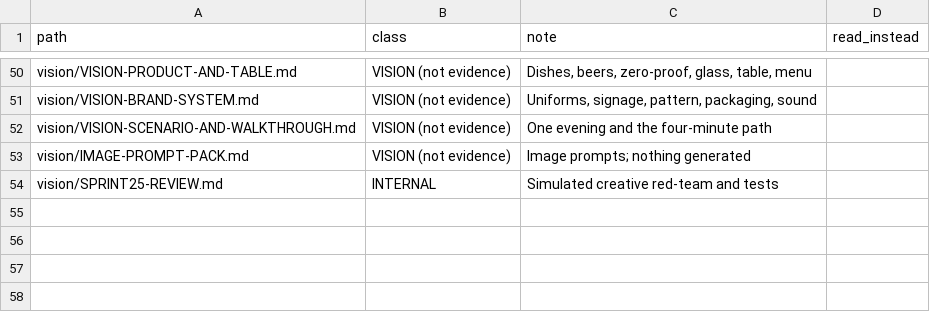
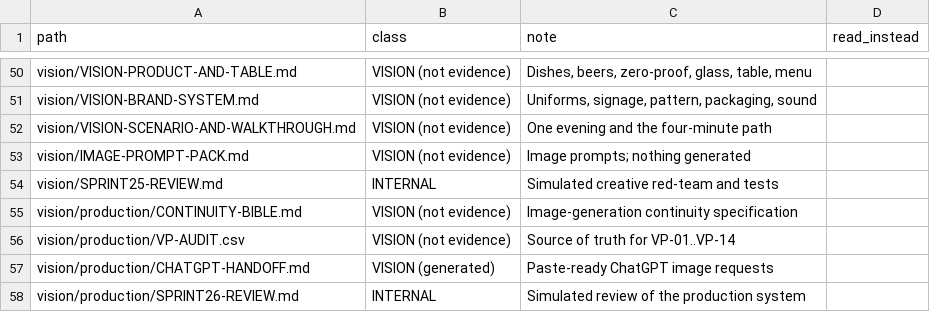
Before and after one commit to riteshmamidi0905-lab/INDO-MEX-BREWERY, a CSV file: docs/company/data/document-map.csv, drawn as a sheet; only a part is shown, gaps mark what is left out; the diff names each change by its address in the sheet, - before the commit and + after, or states it on an @@ line.

```diff
--- a/docs/company/data/document-map.csv
+++ b/docs/company/data/document-map.csv
+row 55: vision/production/CONTINUITY-BIBLE.md | VISION (not evidence) | Image-generation continuity specification
+row 56: vision/production/VP-AUDIT.csv | VISION (not evidence) | Source of truth for VP-01..VP-14
+row 57: vision/production/CHATGPT-HANDOFF.md | VISION (generated) | Paste-ready ChatGPT image requests
+row 58: vision/production/SPRINT26-REVIEW.md | INTERNAL | Simulated review of the production system
```
Also changed, not shown: ip/website-asset-rights-register.csv, vision/data/VISION-CULTURAL-FLAGS.csv, 28 other files.
